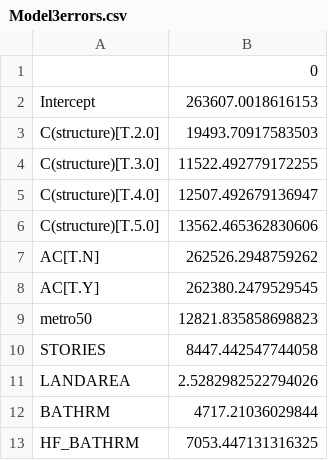
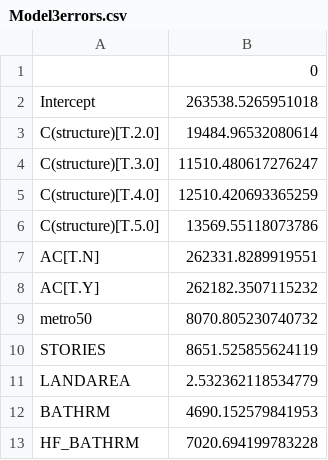
Before and after one commit to Yaswanthd9/T4-Housing-Price-Index, a CSV file: Model3errors.csv, drawn as a sheet.

```diff
--- a/Model3errors.csv
+++ b/Model3errors.csv
@@ -1,13 +1,13 @@
 ,0
-Intercept,263607.0018616153
-C(structure)[T.2.0],19493.70917583503
-C(structure)[T.3.0],11522.492779172255
-C(structure)[T.4.0],12507.492679136947
-C(structure)[T.5.0],13562.465362830606
-AC[T.N],262526.2948759262
-AC[T.Y],262380.2479529545
-metro50,12821.835858698823
-STORIES,8447.442547744058
-LANDAREA,2.5282982522794026
-BATHRM,4717.21036029844
-HF_BATHRM,7053.447131316325
+Intercept,263538.5265951018
+C(structure)[T.2.0],19484.96532080614
+C(structure)[T.3.0],11510.480617276247
+C(structure)[T.4.0],12510.420693365259
+C(structure)[T.5.0],13569.55118073786
+AC[T.N],262331.8289919551
+AC[T.Y],262182.3507115232
+metro50,8070.805230740732
+STORIES,8651.525855624119
+LANDAREA,2.532362118534779
+BATHRM,4690.152579841953
+HF_BATHRM,7020.694199783228
```
Also changed, not shown: Model2errors.csv, Model2params.csv, 20 other files.
